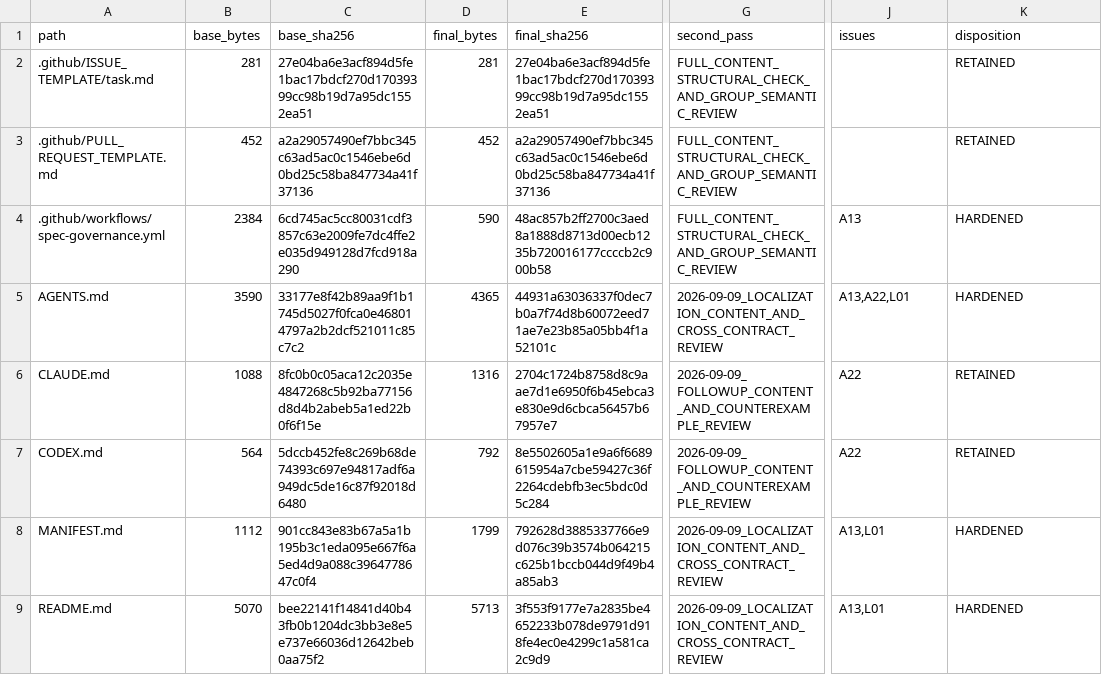
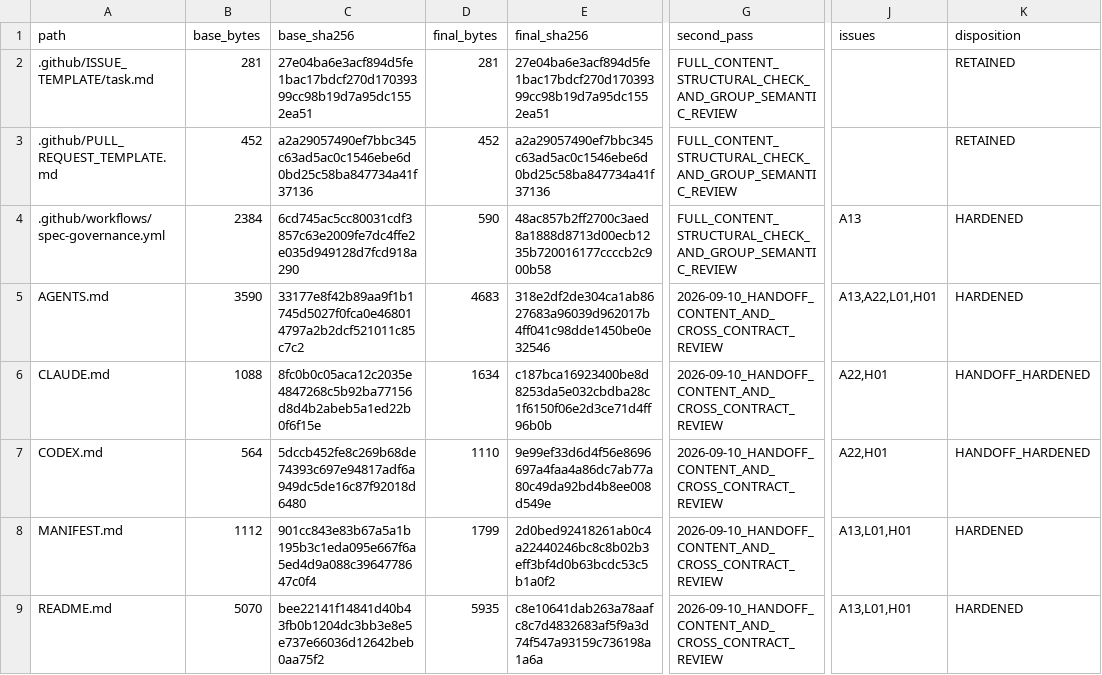
Before and after one commit to TechRate2/ai-film-studio-final-spec, a CSV file: evidence/AUDIT_INVENTORY.csv, drawn as a sheet; only a part is shown, gaps mark what is left out; the diff covers the shown part only; the diff names each change by its address in the sheet, - before the commit and + after, or states it on an @@ line.

```diff
--- a/evidence/AUDIT_INVENTORY.csv
+++ b/evidence/AUDIT_INVENTORY.csv
-D5 (final_bytes): 4365
+D5 (final_bytes): 4683
-E5 (final_sha256): 44931a63036337f0dec7b0a7f74d8b60072eed71ae7e23b85a05bb4f1a52101c
+E5 (final_sha256): 318e2df2de304ca1ab8627683a96039d962017b4ff041c98dde1450be0e32546
-G5 (second_pass): 2026-09-09_LOCALIZATION_CONTENT_AND_CROSS_CONTRACT_REVIEW
+G5 (second_pass): 2026-09-10_HANDOFF_CONTENT_AND_CROSS_CONTRACT_REVIEW
-J5 (issues): A13,A22,L01
+J5 (issues): A13,A22,L01,H01
-D6 (final_bytes): 1316
+D6 (final_bytes): 1634
-E6 (final_sha256): 2704c1724b8758d8c9aae7d1e6950f6b45ebca3e830e9d6cbca56457b67957e7
+E6 (final_sha256): c187bca16923400be8d8253da5e032cbdba28c1f6150f06e2d3ce71d4ff96b0b
-G6:G7 (second_pass): 2026-09-09_FOLLOWUP_CONTENT_AND_COUNTEREXAMPLE_REVIEW
+G6:G7 (second_pass): 2026-09-10_HANDOFF_CONTENT_AND_CROSS_CONTRACT_REVIEW
-J6:J7 (issues): A22
+J6:J7 (issues): A22,H01
-K6:K7 (disposition): RETAINED
+K6:K7 (disposition): HANDOFF_HARDENED
-D7 (final_bytes): 792
+D7 (final_bytes): 1110
-E7 (final_sha256): 8e5502605a1e9a6f6689615954a7cbe59427c36f2264cdebfb3ec5bdc0d5c284
+E7 (final_sha256): 9e99ef33d6d4f56e8696697a4faa4a86dc7ab77a80c49da92bd4b8ee008d549e
-E8 (final_sha256): 792628d3885337766e9d076c39b3574b064215c625b1bccb044d9f49b4a85ab3
+E8 (final_sha256): 2d0bed92418261ab0c4a22440246bc8c8b02b3eff3bf4d0b63bcdc53c5b1a0f2
-G8:G9 (second_pass): 2026-09-09_LOCALIZATION_CONTENT_AND_CROSS_CONTRACT_REVIEW
+G8:G9 (second_pass): 2026-09-10_HANDOFF_CONTENT_AND_CROSS_CONTRACT_REVIEW
-J8:J9 (issues): A13,L01
+J8:J9 (issues): A13,L01,H01
-D9 (final_bytes): 5713
+D9 (final_bytes): 5935
-E9 (final_sha256): 3f553f9177e7a2835be4652233b078de9791d918fe4ec0e4299c1a581ca2c9d9
+E9 (final_sha256): c8e10641dab263a78aafc8c7d4832683af5f9a3d74f547a93159c736198a1a6a
```
Also changed, not shown: 3 added rows and 67 edited cells elsewhere in this file, evidence/AUDIT_ISSUE_MATRIX.csv, 23 other files.
